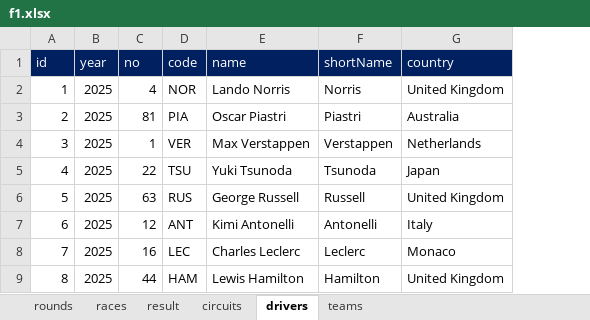
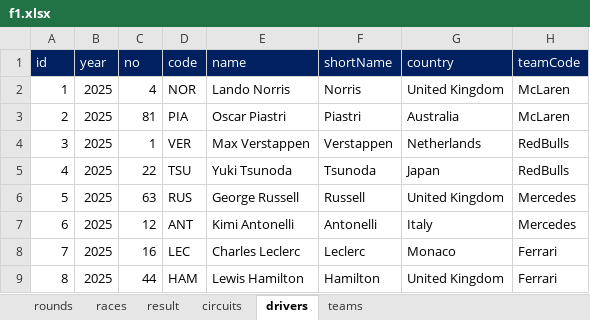
Before and after one commit to ColaLovingCat/vue_platform, an Excel workbook: public/docs/datas/f1.xlsx, sheet drivers, drawn as a sheet; only a part is shown; values as stored, in another font and other column widths than the file's, no borders; the diff names each change by its address in the sheet, - before the commit and + after, or states it on an @@ line.

```diff
--- a/public/docs/datas/f1.xlsx (sheet drivers)
+++ b/public/docs/datas/f1.xlsx (sheet drivers)
+column H (teamCode), rows 2-9: McLaren | McLaren | RedBulls | RedBulls | Mercedes | Mercedes | Ferrari | Ferrari
```
Also changed, not shown: sheet teams, 15 other files.
